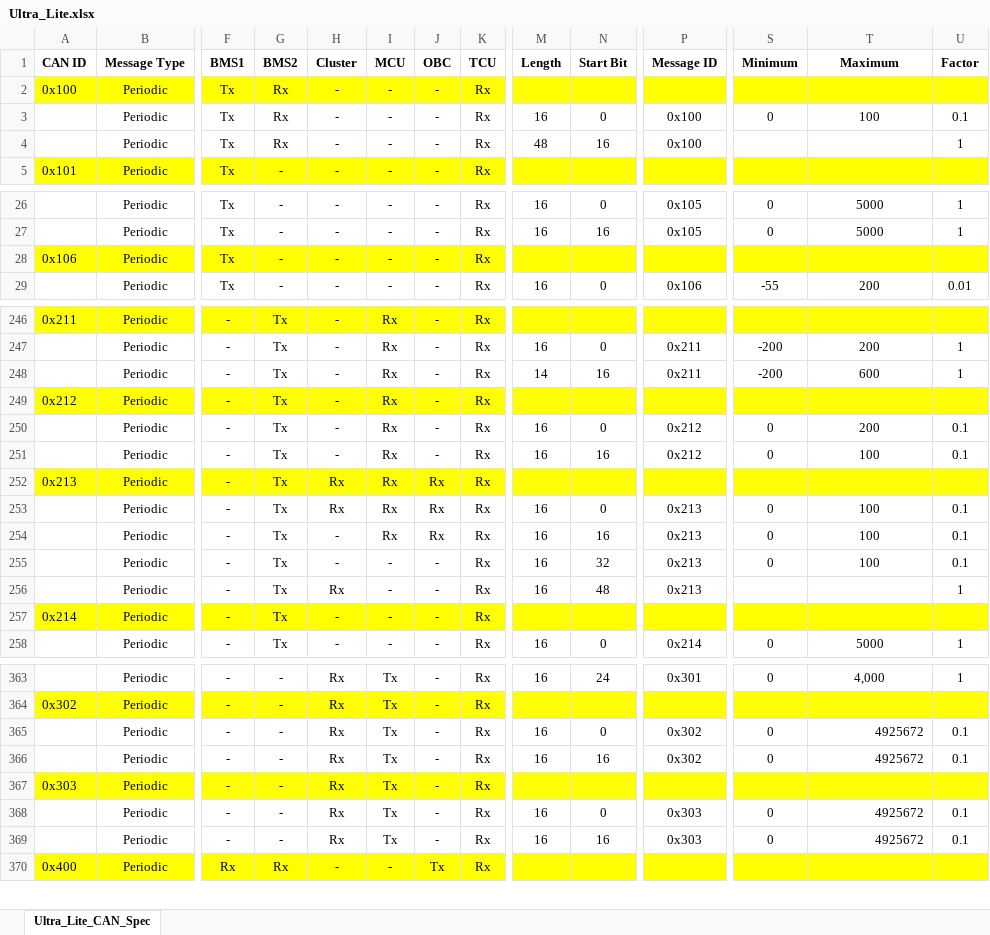
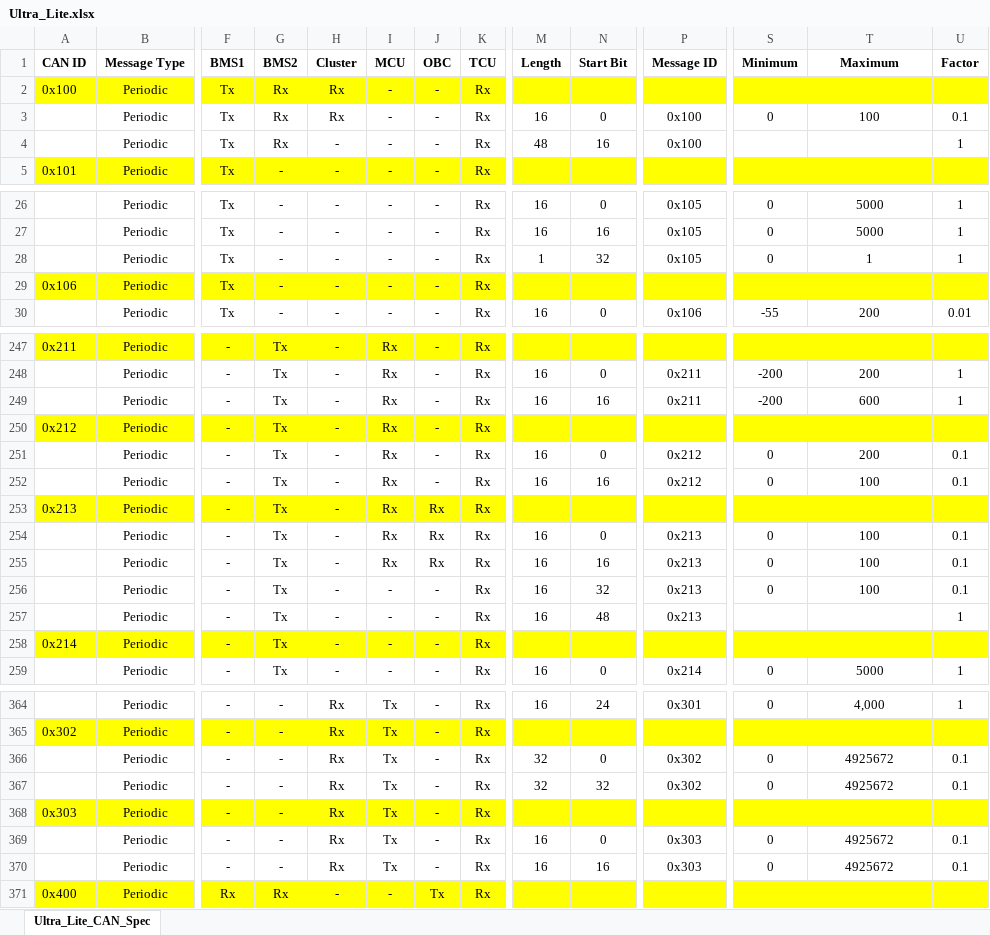
Before and after one commit to PraveenKumar1805/UltraLite, an Excel workbook: Ultra_Lite.xlsx, sheet Ultra_Lite_CAN_Spec, drawn as a sheet; only a part is shown, gaps mark what is left out; values as stored, in another font and other column widths than the file's, no borders; addresses are those after the commit; rows hold the shown columns only; the diff covers the shown part only; the diff names each change by its address in the sheet, - before the commit and + after, or states it on an @@ line.

Commit message:
Added_SinglePack_Signal

```diff
--- a/Ultra_Lite.xlsx (sheet Ultra_Lite_CAN_Spec)
+++ b/Ultra_Lite.xlsx (sheet Ultra_Lite_CAN_Spec)
-H2:H3 (Cluster): -
+H2:H3 (Cluster): Rx
+row 28:  | Periodic | Tx | - | - | - | - | Rx | 1 | 32 | 0x105 | 0 | 1 | 1
-M249 (Length): 14
+M249 (Length): 16
-H253:H254 (Cluster): Rx
+H253:H254 (Cluster): -
-H257 (Cluster): Rx
+H257 (Cluster): -
-M366:M367 (Length): 16
+M366:M367 (Length): 32
-T366:T367 alignment: right
+T366:T367 alignment: center
-N367 (Start Bit): 16
+N367 (Start Bit): 32
-T369:T370 alignment: right
+T369:T370 alignment: center
```
Also changed, not shown: 3 edited cells elsewhere in this sheet, 6 other files.
